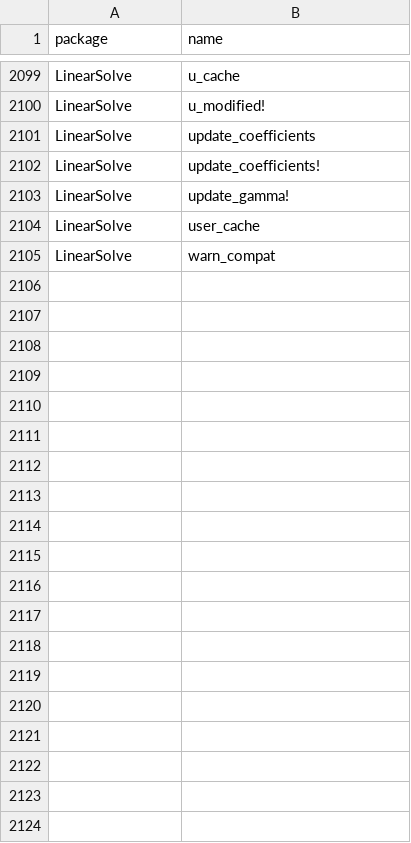
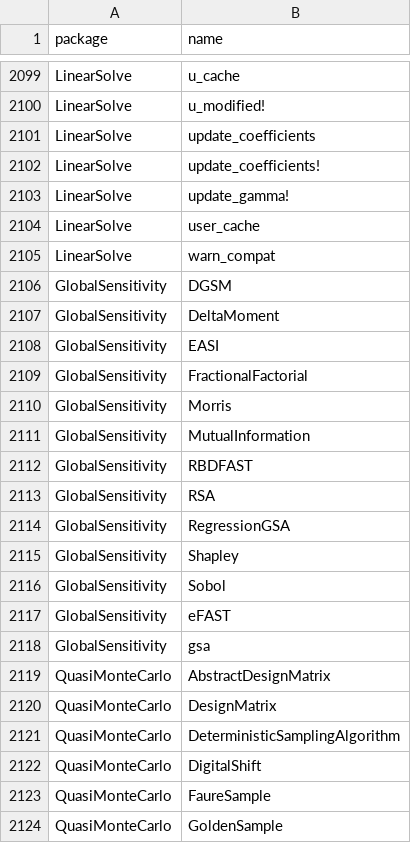
Before and after one commit to adamrsophie/modelcompR, a TSV file: tools/upstream_exports.tsv, drawn as a sheet; only a part is shown, gaps mark what is left out; the diff covers the shown part only.

```diff
--- a/tools/upstream_exports.tsv
+++ b/tools/upstream_exports.tsv
@@ -2105 +2105,20 @@ LinearSolve	user_cache
 LinearSolve	warn_compat
+GlobalSensitivity	DGSM
+GlobalSensitivity	DeltaMoment
+GlobalSensitivity	EASI
+GlobalSensitivity	FractionalFactorial
+GlobalSensitivity	Morris
+GlobalSensitivity	MutualInformation
+GlobalSensitivity	RBDFAST
+GlobalSensitivity	RSA
+GlobalSensitivity	RegressionGSA
+GlobalSensitivity	Shapley
+GlobalSensitivity	Sobol
+GlobalSensitivity	eFAST
+GlobalSensitivity	gsa
+QuasiMonteCarlo	AbstractDesignMatrix
+QuasiMonteCarlo	DesignMatrix
+QuasiMonteCarlo	DeterministicSamplingAlgorithm
+QuasiMonteCarlo	DigitalShift
+QuasiMonteCarlo	FaureSample
+QuasiMonteCarlo	GoldenSample
```
Also changed, not shown: 21 added rows elsewhere in this file, tools/upstream_not_applicable.tsv, tools/upstream_status.tsv, 27 other files.
